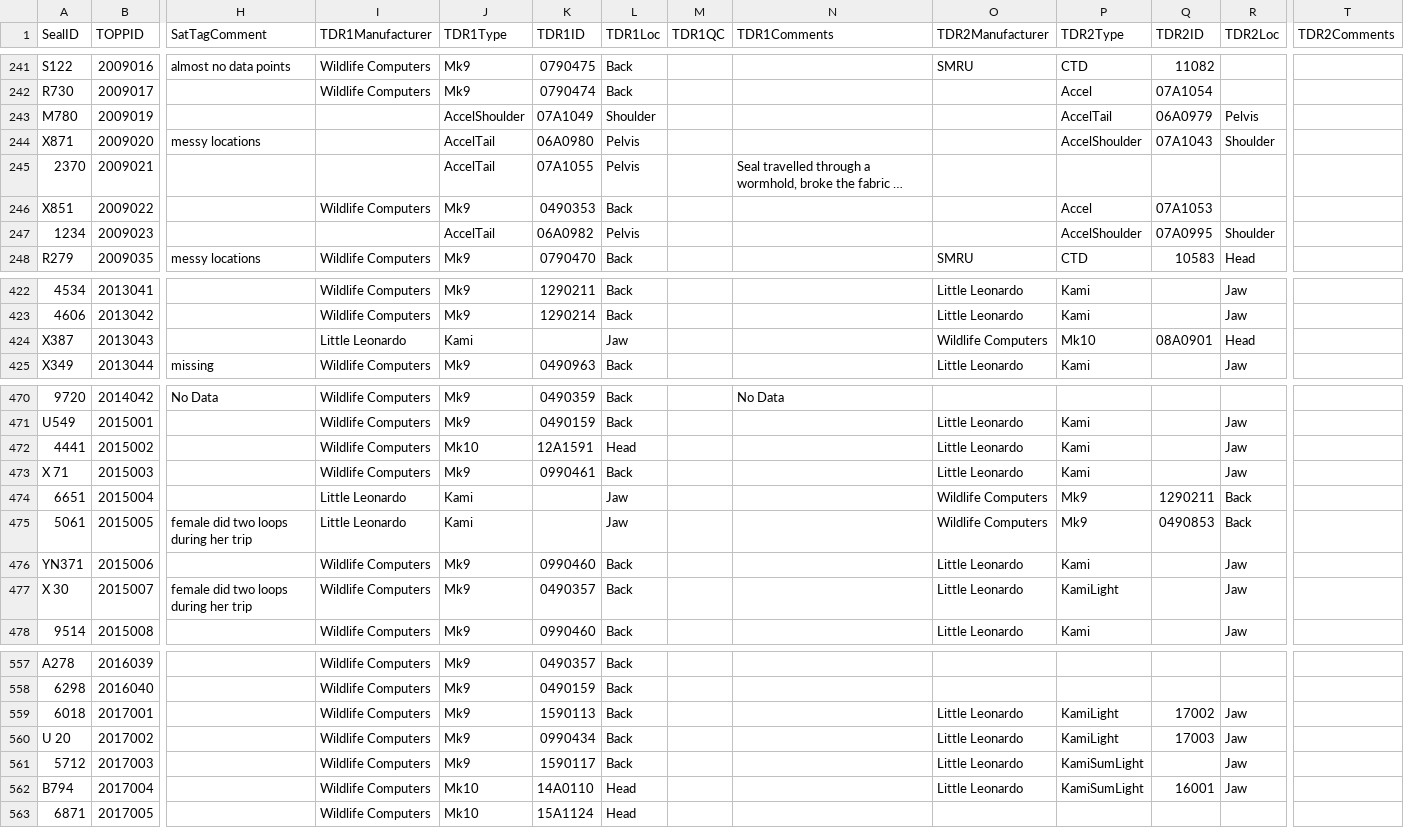
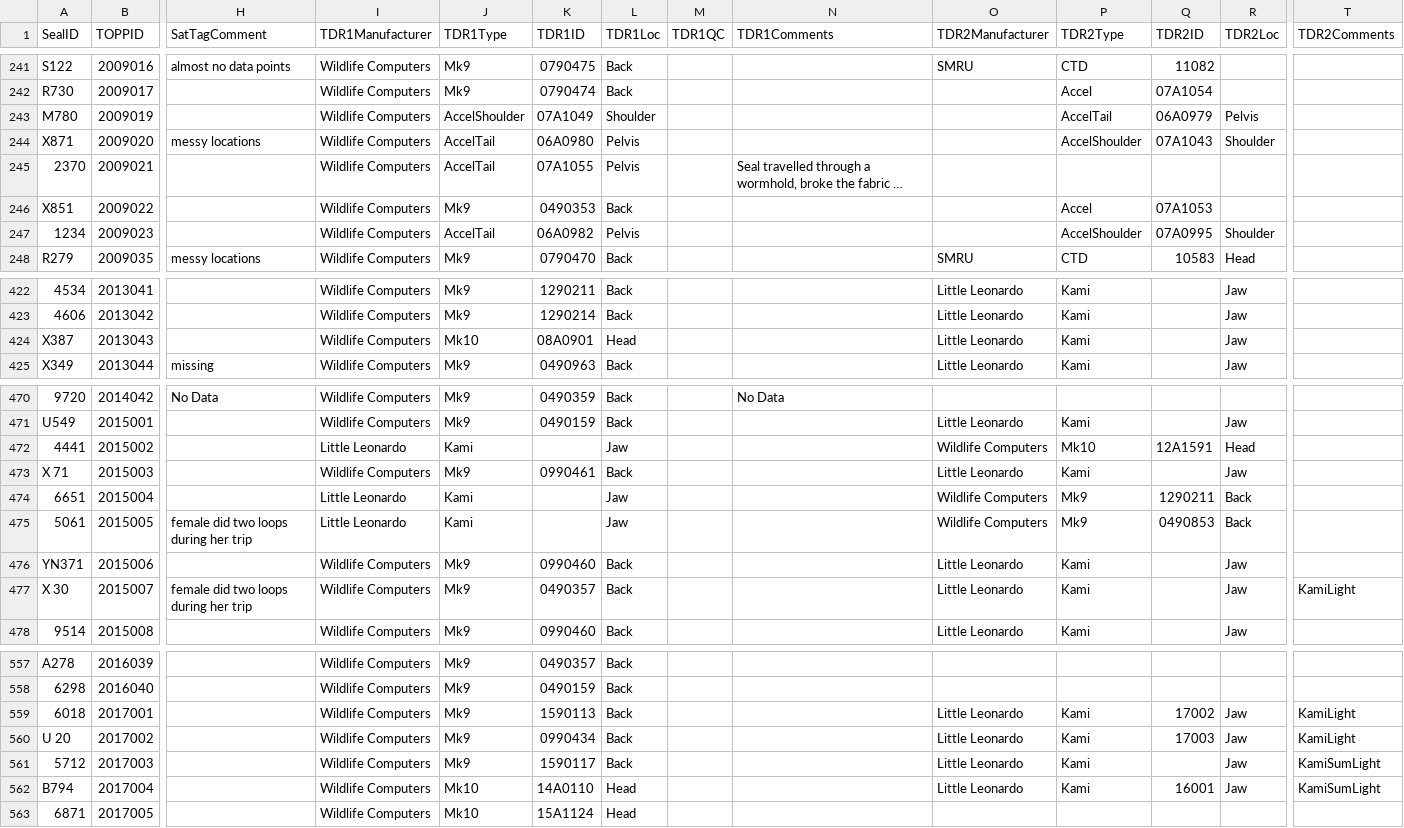
Before and after one commit to rholser/NES_TrackDive_DataProcessing, a CSV file: Metadata/tagmetadata.csv, drawn as a sheet; only a part is shown, gaps mark what is left out; long unchanged cells end in …; the diff covers the shown part only; the diff names each change by its address in the sheet, - before the commit and + after, or states it on an @@ line.

```diff
--- a/Metadata/tagmetadata.csv
+++ b/Metadata/tagmetadata.csv
-I243:I245 (TDR1Manufacturer): (empty)
+I243:I245 (TDR1Manufacturer): Wildlife Computers
-I247 (TDR1Manufacturer): (empty)
+I247 (TDR1Manufacturer): Wildlife Computers
-I424 (TDR1Manufacturer): Little Leonardo
+I424 (TDR1Manufacturer): Wildlife Computers
-J424 (TDR1Type): Kami
+J424 (TDR1Type): Mk10
-K424 (TDR1ID): (empty)
+K424 (TDR1ID): 08A0901
-L424 (TDR1Loc): Jaw
+L424 (TDR1Loc): Head
-O424 (TDR2Manufacturer): Wildlife Computers
+O424 (TDR2Manufacturer): Little Leonardo
-P424 (TDR2Type): Mk10
+P424 (TDR2Type): Kami
-Q424 (TDR2ID): 08A0901
+Q424 (TDR2ID): (empty)
-R424 (TDR2Loc): Head
+R424 (TDR2Loc): Jaw
-I472 (TDR1Manufacturer): Wildlife Computers
+I472 (TDR1Manufacturer): Little Leonardo
-J472 (TDR1Type): Mk10
+J472 (TDR1Type): Kami
-K472 (TDR1ID): 12A1591
+K472 (TDR1ID): (empty)
-L472 (TDR1Loc): Head
+L472 (TDR1Loc): Jaw
-O472 (TDR2Manufacturer): Little Leonardo
+O472 (TDR2Manufacturer): Wildlife Computers
-P472 (TDR2Type): Kami
+P472 (TDR2Type): Mk10
-Q472 (TDR2ID): (empty)
+Q472 (TDR2ID): 12A1591
-R472 (TDR2Loc): Jaw
+R472 (TDR2Loc): Head
-P477 (TDR2Type): KamiLight
+P477 (TDR2Type): Kami
-T477 (TDR2Comments): (empty)
+T477 (TDR2Comments): KamiLight
-P559:P560 (TDR2Type): KamiLight
+P559:P560 (TDR2Type): Kami
-T559:T560 (TDR2Comments): (empty)
+T559:T560 (TDR2Comments): KamiLight
-P561:P562 (TDR2Type): KamiSumLight
+P561:P562 (TDR2Type): Kami
-T561:T562 (TDR2Comments): (empty)
+T561:T562 (TDR2Comments): KamiSumLight
```
Also changed, not shown: 13 edited cells elsewhere in this file, Metadata/KamiTimeAdjust.csv, 1 other file.
